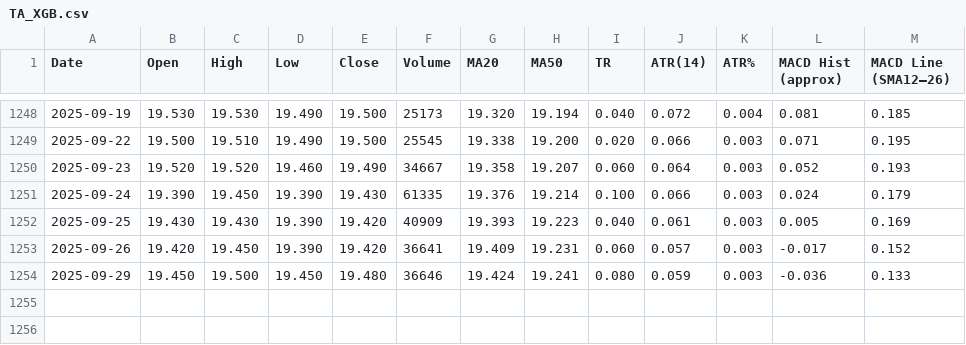
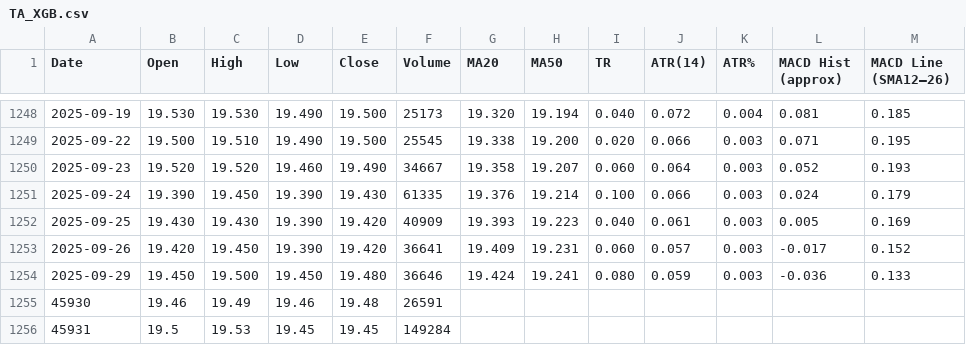
Before and after one commit to gregstoltz/sheets-mirror, a CSV file: sheets/Canadian_ETF_Universe_v2__1op-6H-jXLpM0rJWkfUdVVeY-kw4MVkkFYXz36N_67Ts/TA_XGB.csv, drawn as a sheet; only a part is shown, gaps mark what is left out; the diff names each change by its address in the sheet, - before the commit and + after, or states it on an @@ line.

Commit message:
Mirror Canadian ETF Universe (v2) • TA_XGB (CSV)

```diff
--- a/sheets/Canadian_ETF_Universe_v2__1op-6H-jXLpM0rJWkfUdVVeY-kw4MVkkFYXz36N_67Ts/TA_XGB.csv
+++ b/sheets/Canadian_ETF_Universe_v2__1op-6H-jXLpM0rJWkfUdVVeY-kw4MVkkFYXz36N_67Ts/TA_XGB.csv
+row 1255: 45930 | 19.46 | 19.49 | 19.46 | 19.48 | 26591
+row 1256: 45931 | 19.5 | 19.53 | 19.45 | 19.45 | 149284
```
